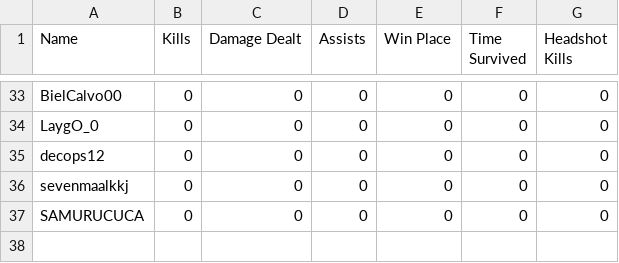
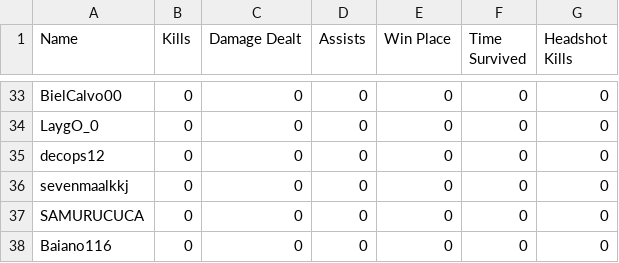
Before and after one commit to felipeproject/rushadrop, a CSV file: csv/DAY1/jogo1.csv, drawn as a sheet; only a part is shown, gaps mark what is left out; the diff names each change by its address in the sheet, - before the commit and + after, or states it on an @@ line.

```diff
--- a/csv/DAY1/jogo1.csv
+++ b/csv/DAY1/jogo1.csv
+row 38: Baiano116 | 0 | 0 | 0 | 0 | 0 | 0
```
Also changed, not shown: 2 other files.
